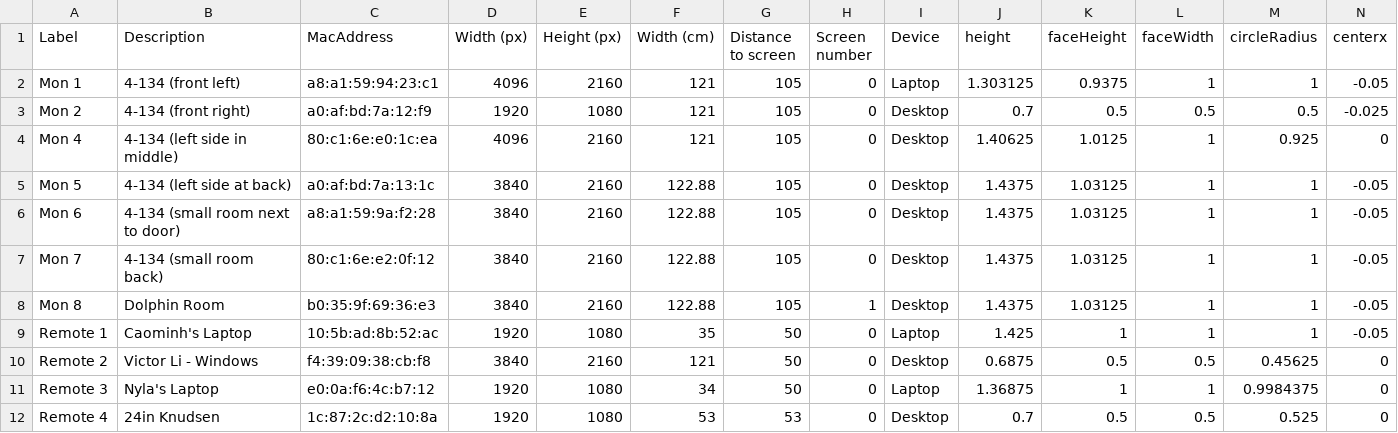
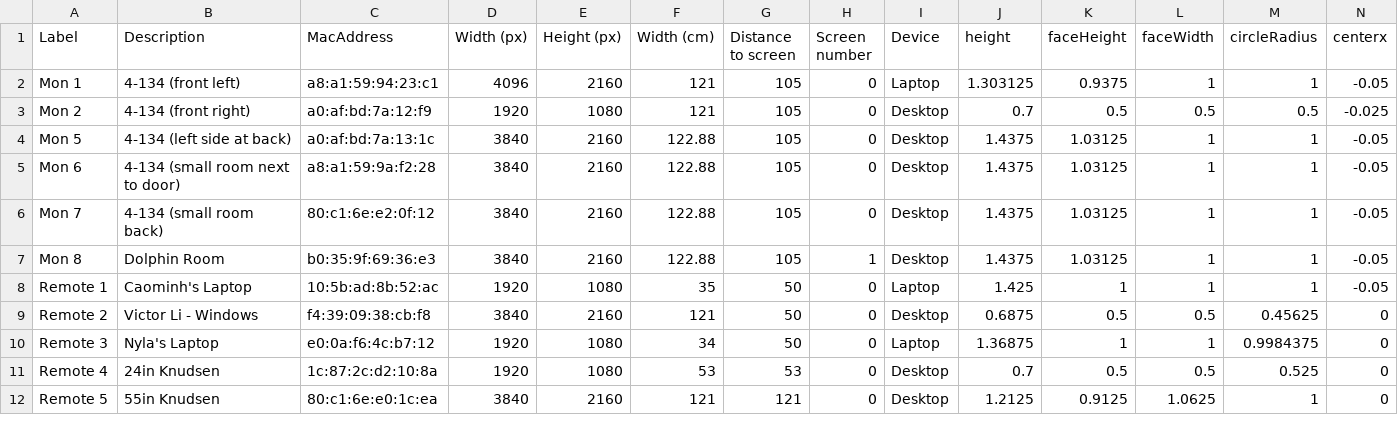
Before and after one commit to UCLA-Elegant-Mind-Club/EMC-ScalLang-Gang, a CSV file: Scrotation Eye Tracking/Calibration/monitors.csv, drawn as a sheet; only a part is shown; removed rows and columns are numbered as before the commit, all else as after; rows hold the shown columns only; the diff names each change by its address in the sheet, - before the commit and + after, or states it on an @@ line.

Commit message:
calibration

```diff
--- a/Scrotation Eye Tracking/Calibration/monitors.csv
+++ b/Scrotation Eye Tracking/Calibration/monitors.csv
-row 4: Mon 4 | 4-134 (left side in middle) | 80:c1:6e:e0:1c:ea | 4096 | 2160 | 121 | 105 | 0 | Desktop | 1.40625 | 1.0125 | 1 | 0.925 | 0
+row 12: Remote 5 | 55in Knudsen | 80:c1:6e:e0:1c:ea | 3840 | 2160 | 121 | 121 | 0 | Desktop | 1.2125 | 0.9125 | 1.0625 | 1 | 0
```
Also changed, not shown: 4 other files.
